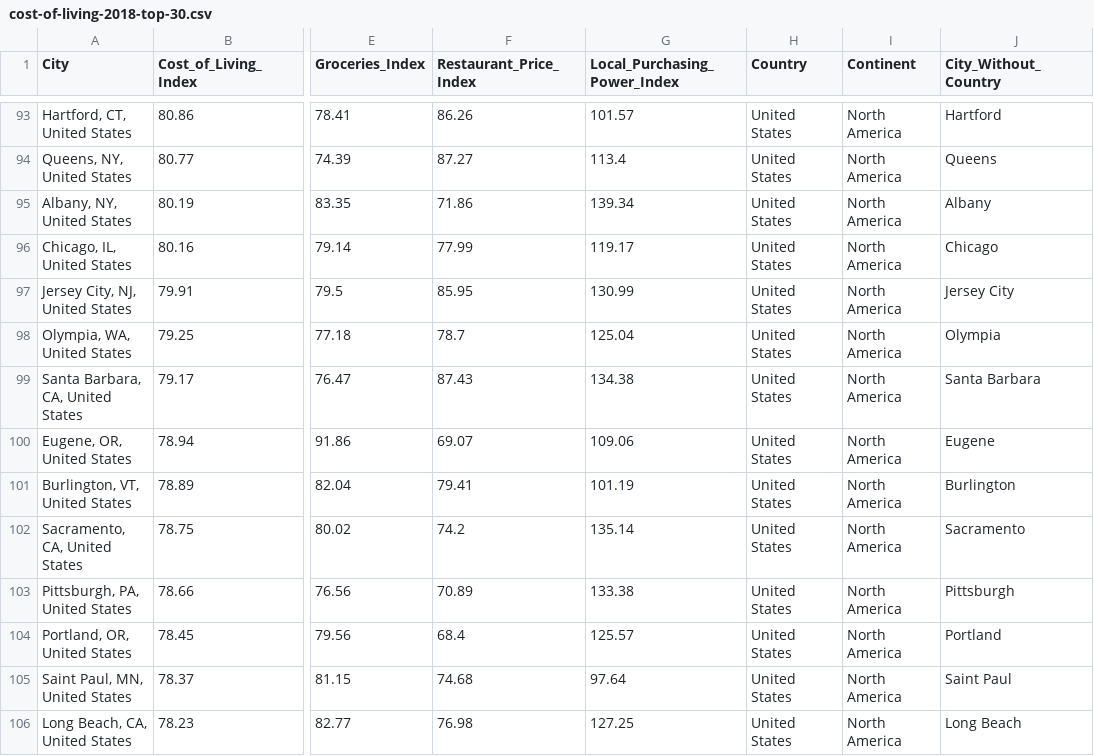
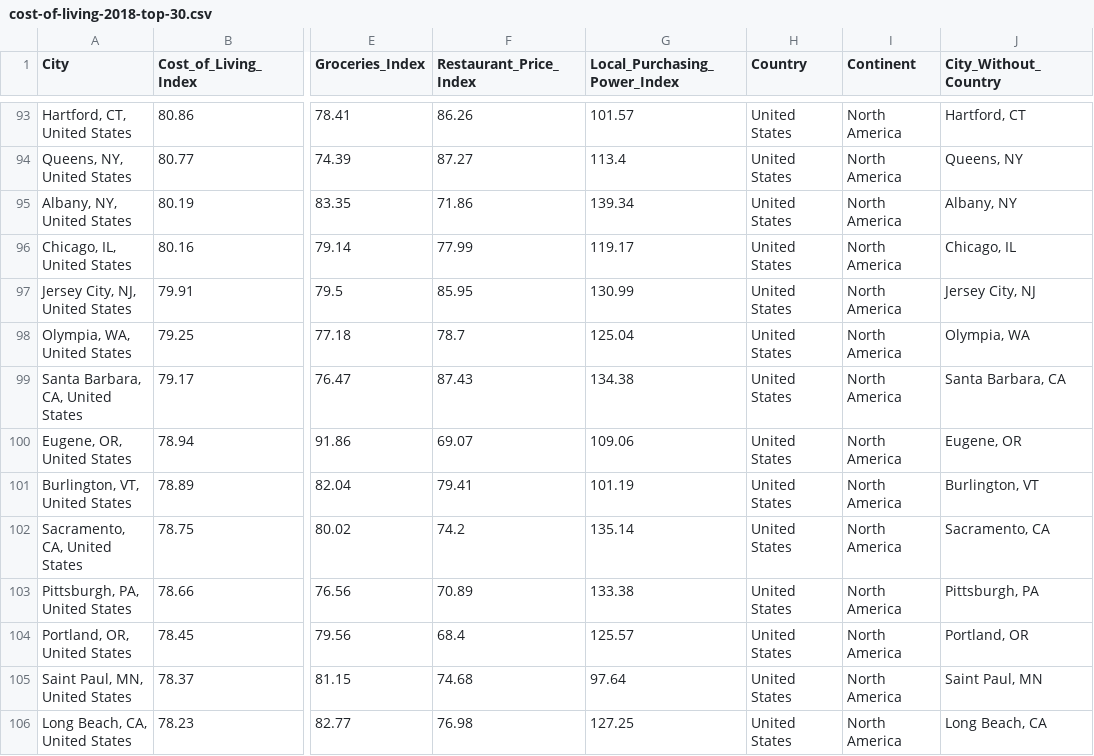
Before and after one commit to j-scull/exploration_and_communication_data, a CSV file: cost-of-living-2018-top-30.csv, drawn as a sheet; only a part is shown, gaps mark what is left out; the diff covers the shown part only; the diff names each change by its address in the sheet, - before the commit and + after, or states it on an @@ line.

```diff
--- a/cost-of-living-2018-top-30.csv
+++ b/cost-of-living-2018-top-30.csv
-J93 (City_Without_Country): Hartford
+J93 (City_Without_Country): Hartford, CT
-J94 (City_Without_Country): Queens
+J94 (City_Without_Country): Queens, NY
-J95 (City_Without_Country): Albany
+J95 (City_Without_Country): Albany, NY
-J96 (City_Without_Country): Chicago
+J96 (City_Without_Country): Chicago, IL
-J97 (City_Without_Country): Jersey City
+J97 (City_Without_Country): Jersey City, NJ
-J98 (City_Without_Country): Olympia
+J98 (City_Without_Country): Olympia, WA
-J99 (City_Without_Country): Santa Barbara
+J99 (City_Without_Country): Santa Barbara, CA
-J100 (City_Without_Country): Eugene
+J100 (City_Without_Country): Eugene, OR
-J101 (City_Without_Country): Burlington
+J101 (City_Without_Country): Burlington, VT
-J102 (City_Without_Country): Sacramento
+J102 (City_Without_Country): Sacramento, CA
-J103 (City_Without_Country): Pittsburgh
+J103 (City_Without_Country): Pittsburgh, PA
-J104 (City_Without_Country): Portland
+J104 (City_Without_Country): Portland, OR
-J105 (City_Without_Country): Saint Paul
+J105 (City_Without_Country): Saint Paul, MN
-J106 (City_Without_Country): Long Beach
+J106 (City_Without_Country): Long Beach, CA
```
Also changed, not shown: 120 edited cells elsewhere in this file, cost-of-living-2018-updated.csv.
